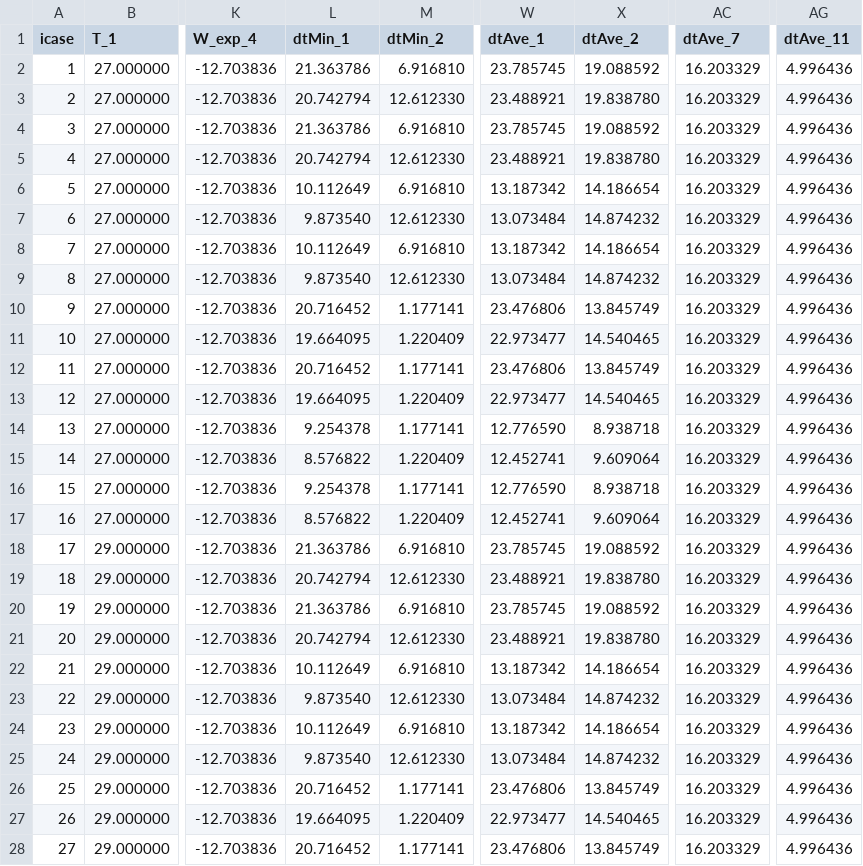
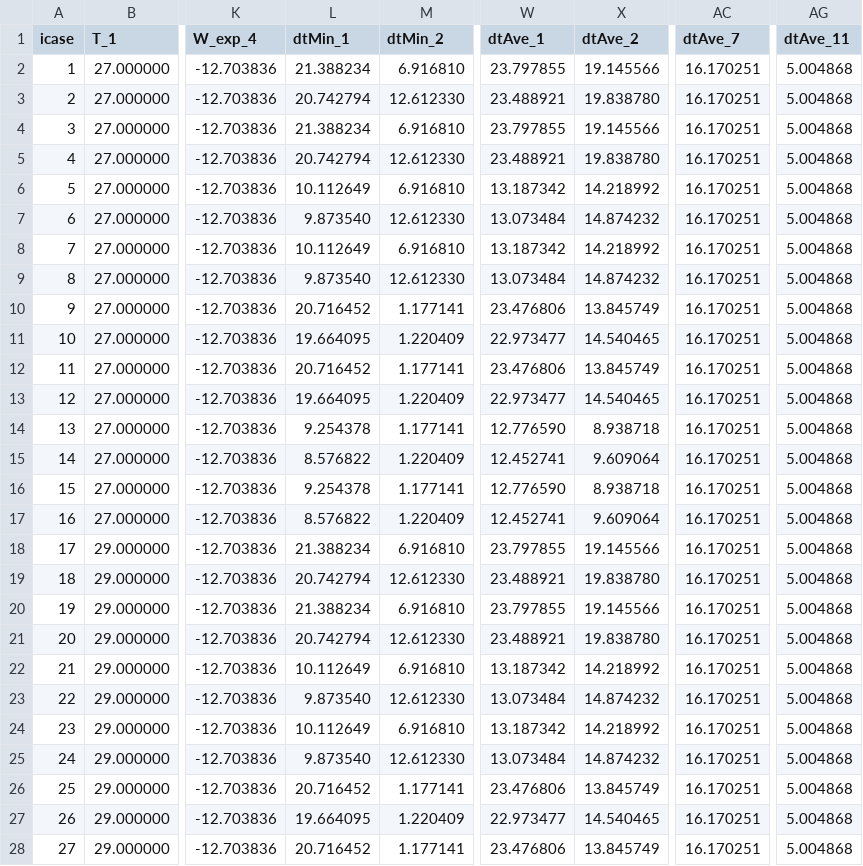
Before and after one commit to Aiopr-bits/HydLiq-HMI, a CSV file: case4/output.data/autoTest.csv, drawn as a sheet; only a part is shown, gaps mark what is left out; the diff covers the shown part only; the diff names each change by its address in the sheet, - before the commit and + after, or states it on an @@ line.

```diff
--- a/case4/output.data/autoTest.csv
+++ b/case4/output.data/autoTest.csv
-L2 (dtMin_1): 21.363786
+L2 (dtMin_1): 21.388234
-W2 (dtAve_1): 23.785745
+W2 (dtAve_1): 23.797855
-X2 (dtAve_2): 19.088592
+X2 (dtAve_2): 19.145566
-AC2:AC28 (dtAve_7): 16.203329
+AC2:AC28 (dtAve_7): 16.170251
-AG2:AG28 (dtAve_11): 4.996436
+AG2:AG28 (dtAve_11): 5.004868
-L4 (dtMin_1): 21.363786
+L4 (dtMin_1): 21.388234
-W4 (dtAve_1): 23.785745
+W4 (dtAve_1): 23.797855
-X4 (dtAve_2): 19.088592
+X4 (dtAve_2): 19.145566
-X6 (dtAve_2): 14.186654
+X6 (dtAve_2): 14.218992
-X8 (dtAve_2): 14.186654
+X8 (dtAve_2): 14.218992
-L18 (dtMin_1): 21.363786
+L18 (dtMin_1): 21.388234
-W18 (dtAve_1): 23.785745
+W18 (dtAve_1): 23.797855
-X18 (dtAve_2): 19.088592
+X18 (dtAve_2): 19.145566
-L20 (dtMin_1): 21.363786
+L20 (dtMin_1): 21.388234
-W20 (dtAve_1): 23.785745
+W20 (dtAve_1): 23.797855
-X20 (dtAve_2): 19.088592
+X20 (dtAve_2): 19.145566
-X22 (dtAve_2): 14.186654
+X22 (dtAve_2): 14.218992
-X24 (dtAve_2): 14.186654
+X24 (dtAve_2): 14.218992
```
Also changed, not shown: 10 edited cells elsewhere in this file, case4/output.data/deltaT.csv, case4/output.data/line_1.csv, 7 other files.
